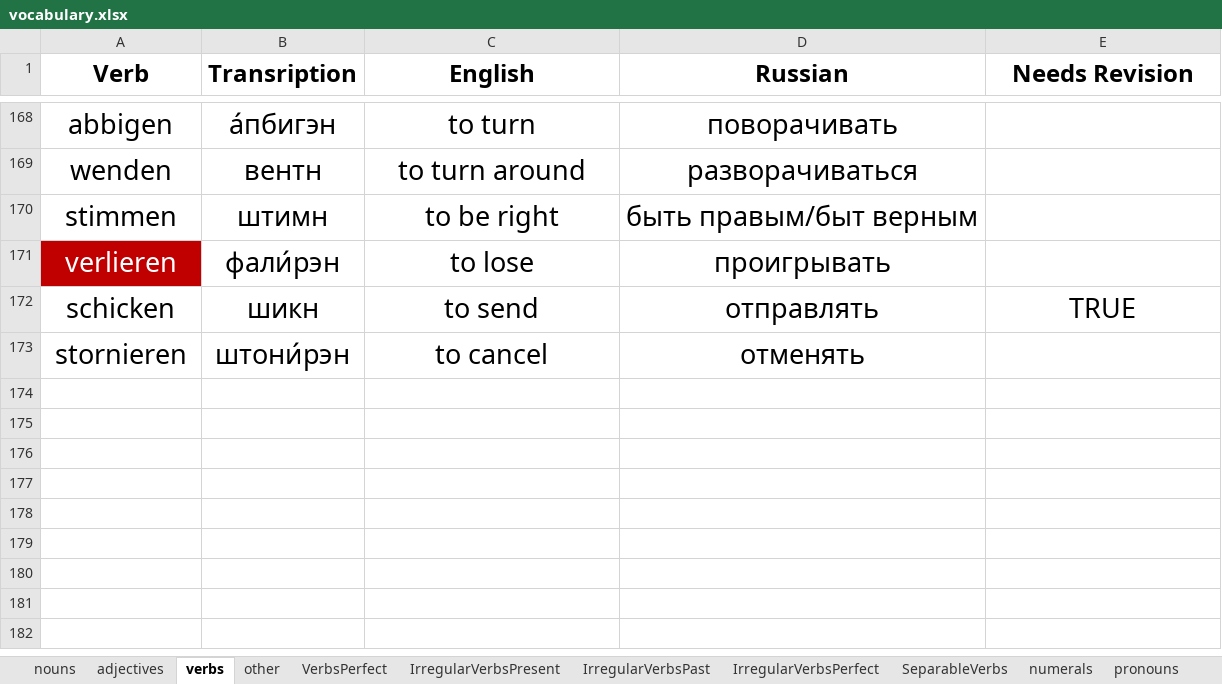
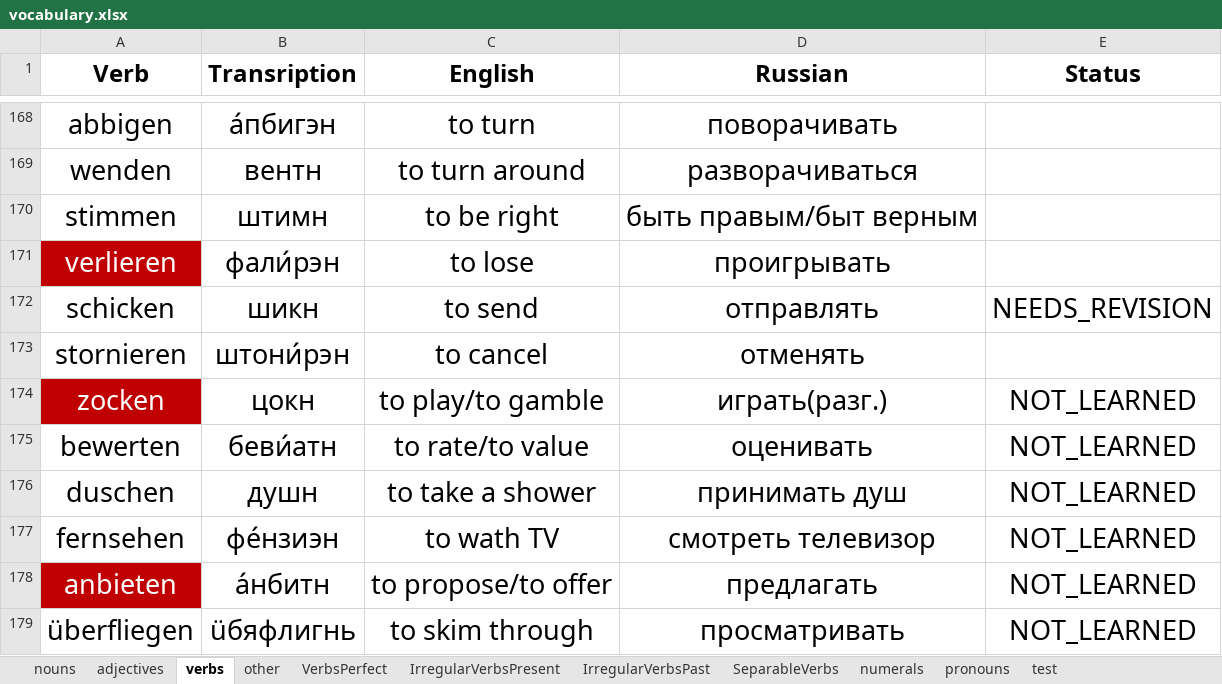
Before and after one commit to pronamka/dictation_manager, an Excel workbook: vocabulary.xlsx, sheet verbs, drawn as a sheet; only a part is shown, gaps mark what is left out; values as stored, in another font and other column widths than the file's, no borders; the diff covers the shown part only; the diff names each change by its address in the sheet, - before the commit and + after, or states it on an @@ line.

```diff
--- a/vocabulary.xlsx (sheet verbs)
+++ b/vocabulary.xlsx (sheet verbs)
-sheet tab: IrregularVerbsPerfect
-E1: Needs Revision
+E1: Status
-E172 (Status): TRUE
+E172 (Status): NEEDS_REVISION
+row 174: zocken | цокн | to play/to gamble | играть(разг.) | NOT_LEARNED
+row 175: bewerten | беви́атн | to rate/to value | оценивать | NOT_LEARNED
+row 176: duschen | душн | to take a shower | принимать душ | NOT_LEARNED
+row 177: fernsehen | фе́нзиэн | to wath TV | смотреть телевизор | NOT_LEARNED
+row 178: anbieten | а́нбитн | to propose/to offer | предлагать | NOT_LEARNED
+row 179: überfliegen | üбяфлигнь | to skim through | просматривать | NOT_LEARNED
```
Also changed, not shown: 8 added rows and 2 edited cells elsewhere in this sheet, sheet nouns, sheet adjectives, sheet other, sheet VerbsPerfect, sheet SeparableVerbs, sheet numerals, 3 more sheets.
